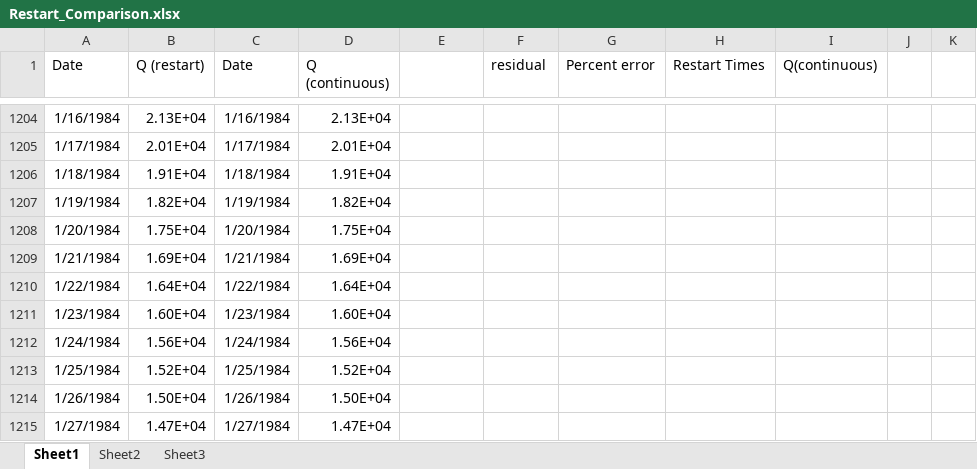
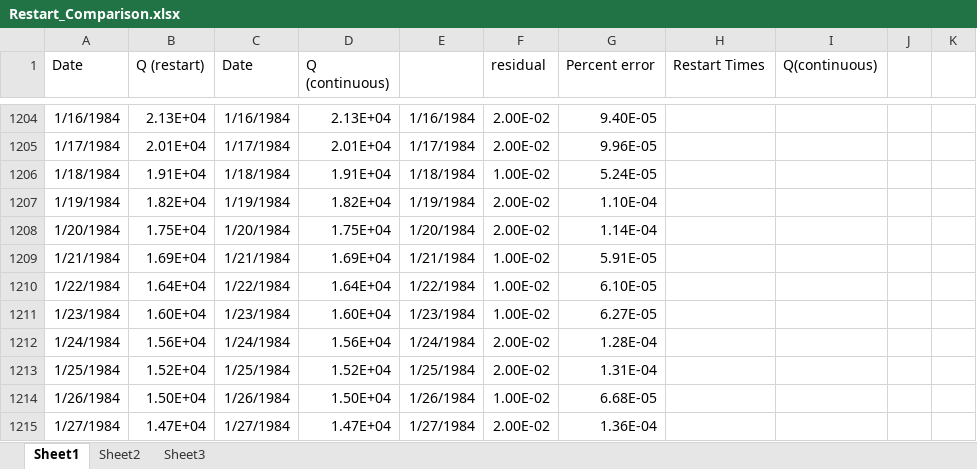
Before and after one commit to rniswon/gsflow, an Excel workbook: GSFLOW_1.2.2/data/sagehen_restart/output/Restart_Comparison.xlsx, sheet Sheet1, drawn as a sheet; only a part is shown, gaps mark what is left out; values as stored, in another font and other column widths than the file's, no borders; charts and pictures not drawn; the diff covers the shown part only; the diff names each change by its address in the sheet, - before the commit and + after, or states it on an @@ line.

```diff
--- a/GSFLOW_1.2.2/data/sagehen_restart/output/Restart_Comparison.xlsx (sheet Sheet1)
+++ b/GSFLOW_1.2.2/data/sagehen_restart/output/Restart_Comparison.xlsx (sheet Sheet1)
-E1204: (empty)
+E1204: 1/16/1984
-F1204:F1205 (residual): (empty)
+F1204:F1205 (residual): 2.00E-02
-G1204 (Percent error): (empty)
+G1204 (Percent error): 9.40E-05
-E1205: (empty)
+E1205: 1/17/1984
-G1205 (Percent error): (empty)
+G1205 (Percent error): 9.96E-05
-E1206: (empty)
+E1206: 1/18/1984
-F1206 (residual): (empty)
+F1206 (residual): 1.00E-02
-G1206 (Percent error): (empty)
+G1206 (Percent error): 5.24E-05
-E1207: (empty)
+E1207: 1/19/1984
-F1207:F1208 (residual): (empty)
+F1207:F1208 (residual): 2.00E-02
-G1207 (Percent error): (empty)
+G1207 (Percent error): 1.10E-04
-E1208: (empty)
+E1208: 1/20/1984
-G1208 (Percent error): (empty)
+G1208 (Percent error): 1.14E-04
-E1209: (empty)
+E1209: 1/21/1984
-F1209:F1211 (residual): (empty)
+F1209:F1211 (residual): 1.00E-02
-G1209 (Percent error): (empty)
+G1209 (Percent error): 5.91E-05
-E1210: (empty)
+E1210: 1/22/1984
-G1210 (Percent error): (empty)
+G1210 (Percent error): 6.10E-05
-E1211: (empty)
+E1211: 1/23/1984
-G1211 (Percent error): (empty)
+G1211 (Percent error): 6.27E-05
-E1212: (empty)
+E1212: 1/24/1984
-F1212:F1213 (residual): (empty)
+F1212:F1213 (residual): 2.00E-02
-G1212 (Percent error): (empty)
+G1212 (Percent error): 1.28E-04
-E1213: (empty)
+E1213: 1/25/1984
-G1213 (Percent error): (empty)
+G1213 (Percent error): 1.31E-04
-E1214: (empty)
+E1214: 1/26/1984
-F1214 (residual): (empty)
+F1214 (residual): 1.00E-02
-G1214 (Percent error): (empty)
+G1214 (Percent error): 6.68E-05
-E1215: (empty)
+E1215: 1/27/1984
-F1215 (residual): (empty)
+F1215 (residual): 2.00E-02
-G1215 (Percent error): (empty)
+G1215 (Percent error): 1.36E-04
```
Also changed, not shown: 81 edited cells elsewhere in this sheet, charts or pictures.
